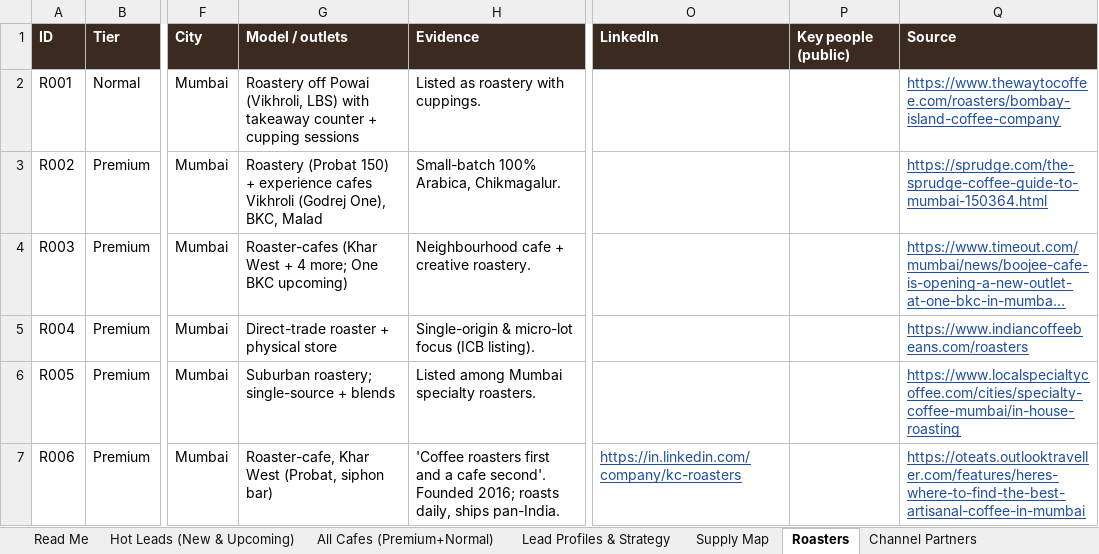
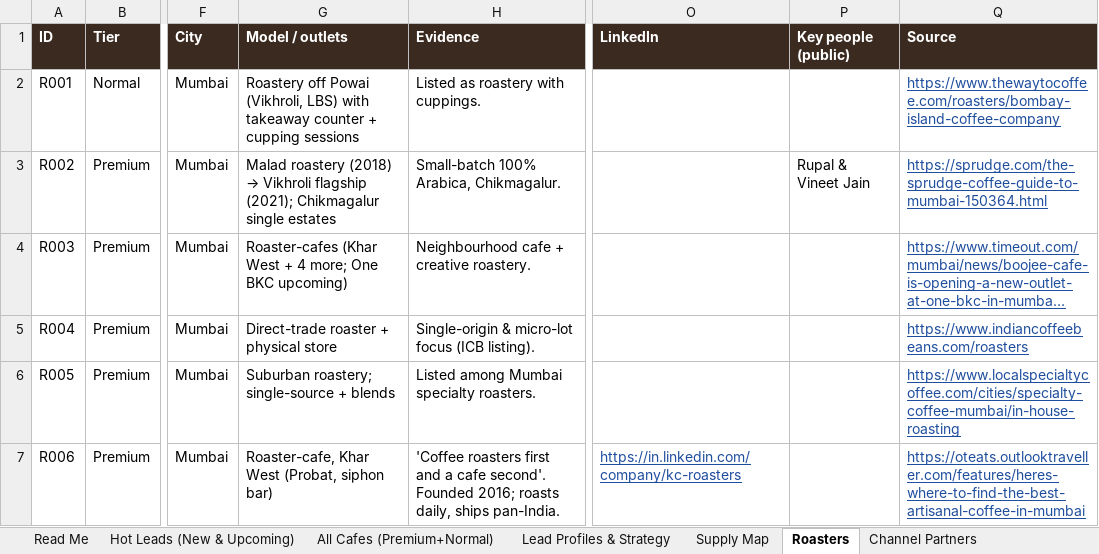
Before and after one commit to nikhil07siitk-maker/theoindiaoutreach, an Excel workbook: North_West_East_India_Specialty_Coffee_Leads.xlsx, sheet Roasters, drawn as a sheet; only a part is shown, gaps mark what is left out; long unchanged cells end in …; values as stored, in another font and other column widths than the file's, no borders; charts and pictures and conditional formats not drawn; the diff covers the shown part only; the diff names each change by its address in the sheet, - before the commit and + after, or states it on an @@ line.

```diff
--- a/North_West_East_India_Specialty_Coffee_Leads.xlsx (sheet Roasters)
+++ b/North_West_East_India_Specialty_Coffee_Leads.xlsx (sheet Roasters)
@@ G3 (Model / outlets): Roastery (Probat 150) + experience cafes Vikhroli (Godrej One), BKC, Malad → Malad roastery (2018) → Vikhroli flagship (2021); Chikmagalur single estates @@
-P3 (Key people (public)): (empty)
+P3 (Key people (public)): Rupal & Vineet Jain
```
Also changed, not shown: 4 added rows and 671 edited cells elsewhere in this sheet, sheet All Cafes (Premium+Normal), sheet Lead Profiles & Strategy, sheet Hot Leads (New & Upcoming), sheet Supply Map, sheet Summary by State, sheet Channel Partners, 3 more sheets, formulas that keep their value, 14 other files.
